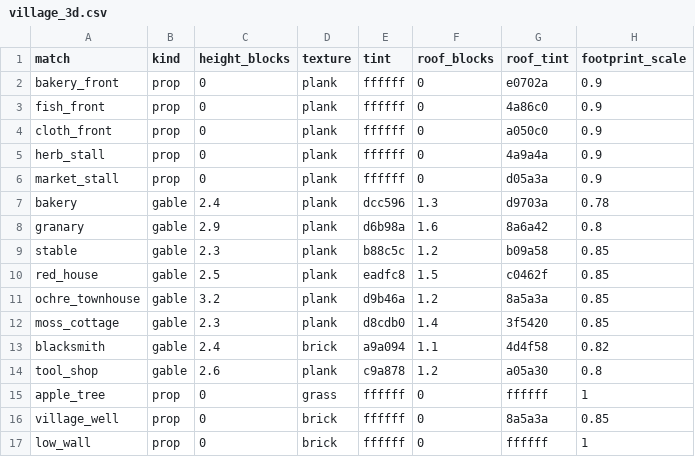
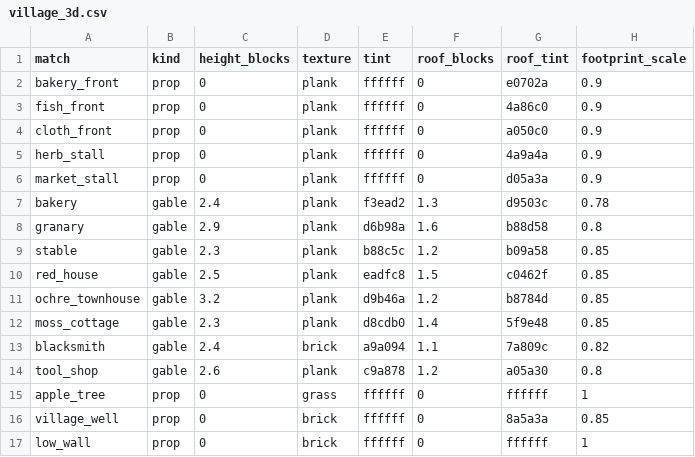
Before and after one commit to mayjohn66-cmd/project222, a CSV file: data/shop/catalogs/village_3d.csv, drawn as a sheet; only a part is shown; the diff names each change by its address in the sheet, - before the commit and + after, or states it on an @@ line.

```diff
--- a/data/shop/catalogs/village_3d.csv
+++ b/data/shop/catalogs/village_3d.csv
-E7 (tint): dcc596
+E7 (tint): f3ead2
-G7 (roof_tint): d9703a
+G7 (roof_tint): d9503c
-G8 (roof_tint): 8a6a42
+G8 (roof_tint): b88d58
-G11 (roof_tint): 8a5a3a
+G11 (roof_tint): b8784d
-G12 (roof_tint): 3f5420
+G12 (roof_tint): 5f9e48
-G13 (roof_tint): 4d4f58
+G13 (roof_tint): 7a809c
```
Also changed, not shown: 13 other files.
